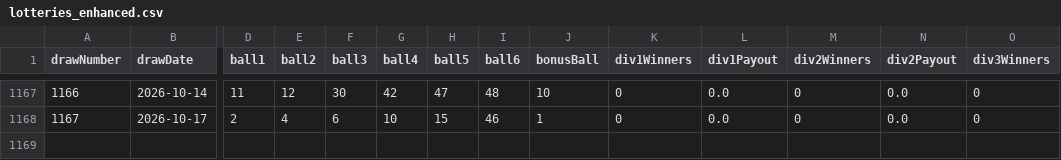
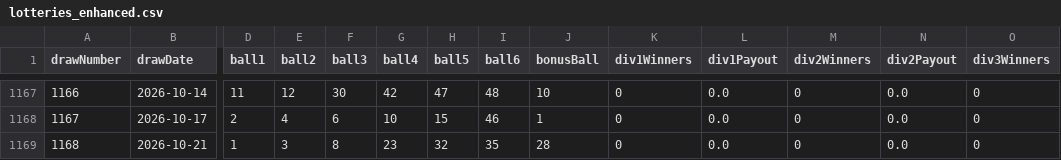
Before and after one commit to erskineshikonele/sa-lotto-predictor, a CSV file: lotteries_enhanced.csv, drawn as a sheet; only a part is shown, gaps mark what is left out; rows hold the shown columns only; the diff names each change by its address in the sheet, - before the commit and + after, or states it on an @@ line.

```diff
--- a/lotteries_enhanced.csv
+++ b/lotteries_enhanced.csv
+row 1169: 1168 | 2026-10-21 | 1 | 3 | 8 | 23 | 32 | 35 | 28 | 0 | 0.0 | 0 | 0.0 | 0
```
Also changed, not shown: 1 other file.
